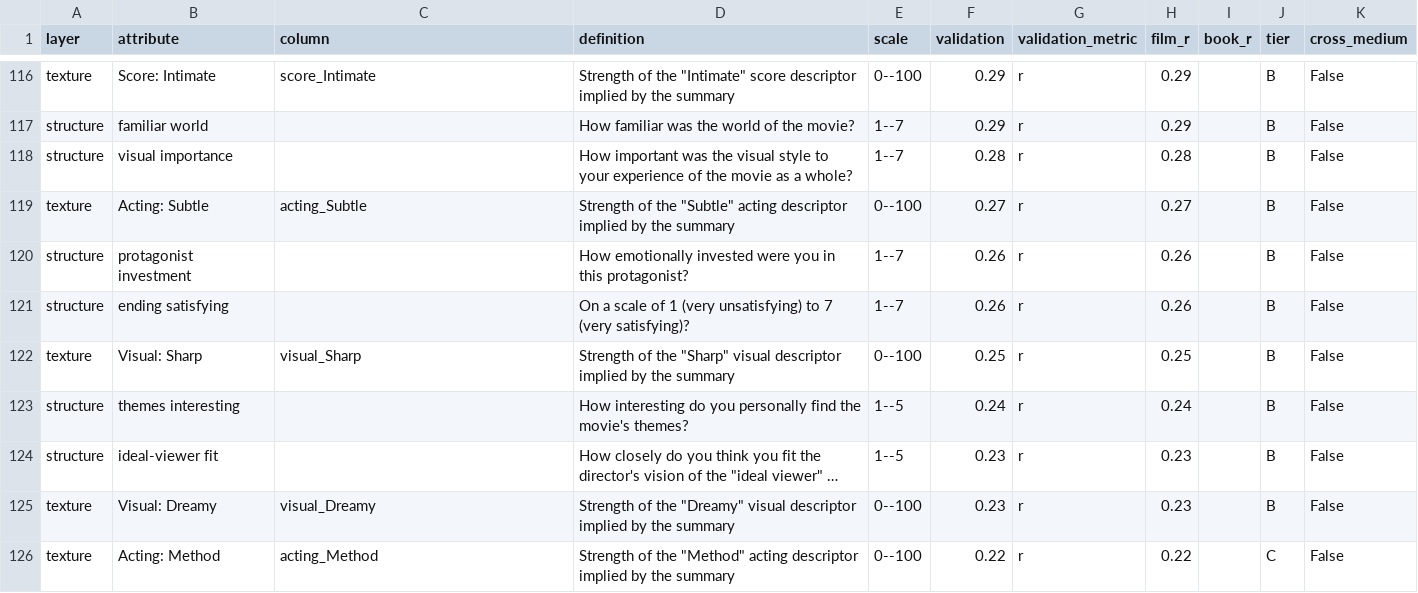
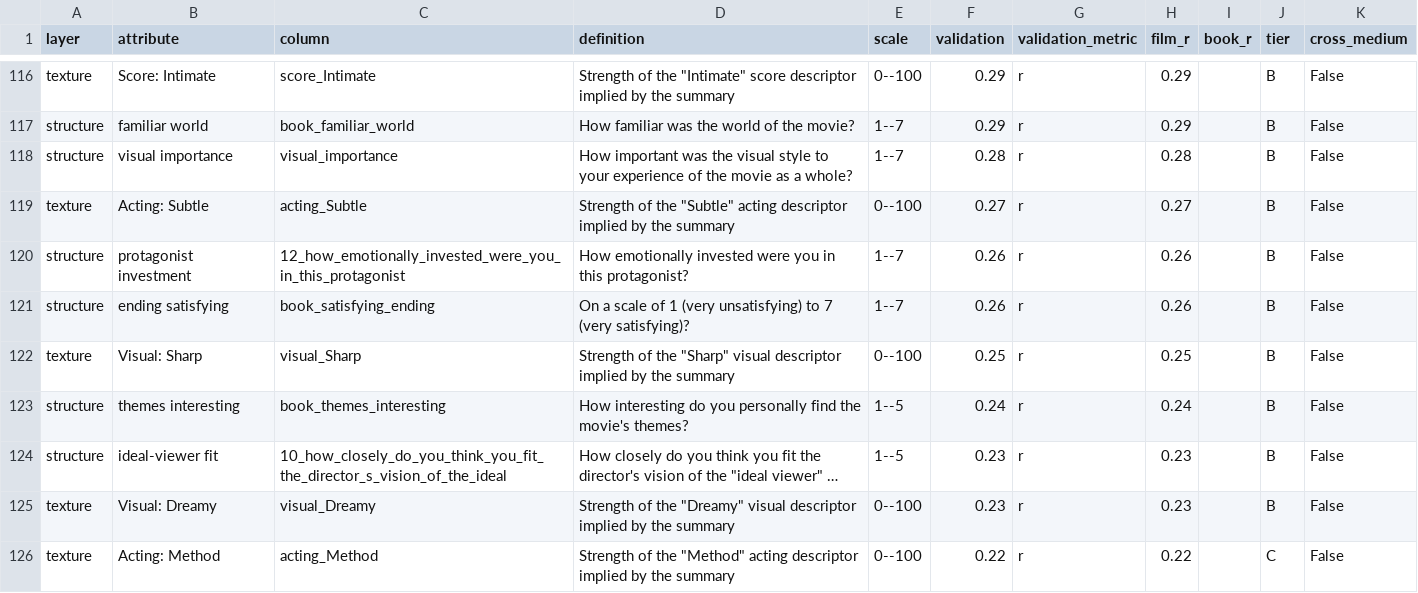
Before and after one commit to samsunknight/narrative_atlas, a CSV file: data/validation/attribute_dictionary.csv, drawn as a sheet; only a part is shown, gaps mark what is left out; the diff covers the shown part only; the diff names each change by its address in the sheet, - before the commit and + after, or states it on an @@ line.

```diff
--- a/data/validation/attribute_dictionary.csv
+++ b/data/validation/attribute_dictionary.csv
-C117 (column): (empty)
+C117 (column): book_familiar_world
-C118 (column): (empty)
+C118 (column): visual_importance
-C120 (column): (empty)
+C120 (column): 12_how_emotionally_invested_were_you_in_this_protagonist
-C121 (column): (empty)
+C121 (column): book_satisfying_ending
-C123 (column): (empty)
+C123 (column): book_themes_interesting
-C124 (column): (empty)
+C124 (column): 10_how_closely_do_you_think_you_fit_the_director_s_vision_of_the_ideal
```
Also changed, not shown: 2 added rows and 30 edited cells elsewhere in this file, 2 other files.
